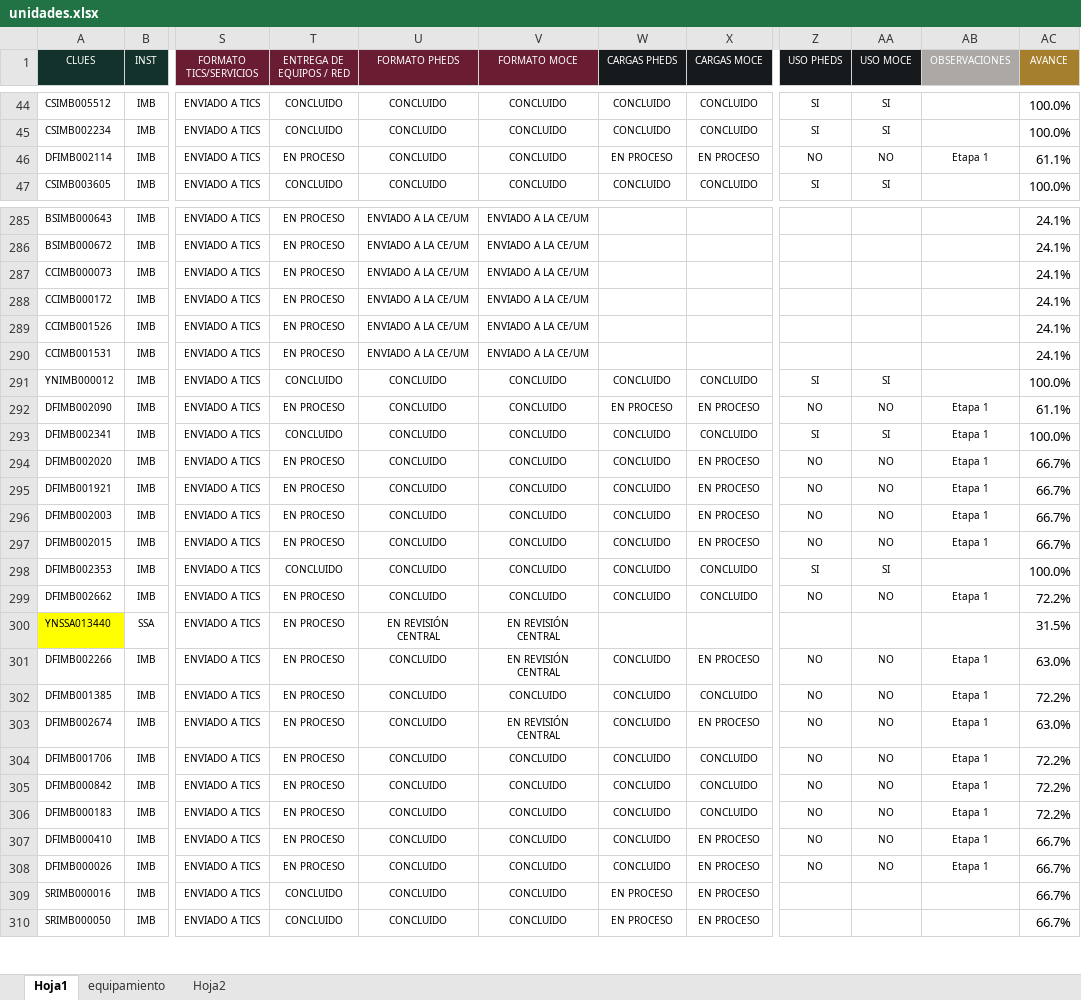
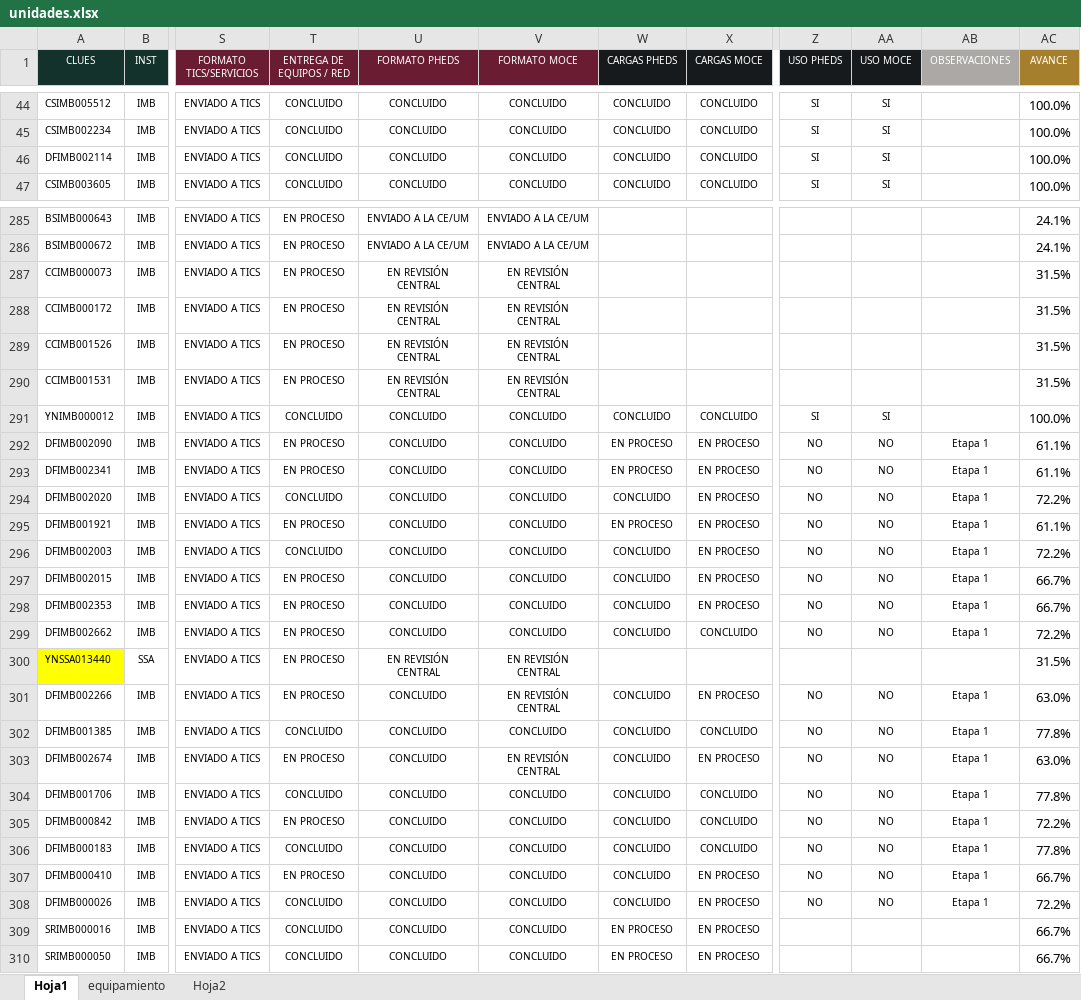
Before and after one commit to DanielJimenezA/implementacion_eds_imb, an Excel workbook: excel/unidades.xlsx, sheet Hoja1, drawn as a sheet; only a part is shown, gaps mark what is left out; values as stored, in another font and other column widths than the file's, no borders; conditional formats not drawn; the diff covers the shown part only; the diff names each change by its address in the sheet, - before the commit and + after, or states it on an @@ line.

```diff
--- a/excel/unidades.xlsx (sheet Hoja1)
+++ b/excel/unidades.xlsx (sheet Hoja1)
-T46 (ENTREGA DE EQUIPOS / RED): EN PROCESO
+T46 (ENTREGA DE EQUIPOS / RED): CONCLUIDO
-W46 (CARGAS PHEDS): EN PROCESO
+W46 (CARGAS PHEDS): CONCLUIDO
-X46 (CARGAS MOCE): EN PROCESO
+X46 (CARGAS MOCE): CONCLUIDO
-Z46 (USO PHEDS): NO
+Z46 (USO PHEDS): SI
-AA46 (USO MOCE): NO
+AA46 (USO MOCE): SI
-AB46 (OBSERVACIONES): Etapa 1
+AB46 (OBSERVACIONES): (empty)
-AC46 (AVANCE): 61.1%
+AC46 (AVANCE): 100.0%
-U287:U290 (FORMATO PHEDS): ENVIADO A LA CE/UM
+U287:U290 (FORMATO PHEDS): EN REVISIÓN CENTRAL
-V287:V290 (FORMATO MOCE): ENVIADO A LA CE/UM
+V287:V290 (FORMATO MOCE): EN REVISIÓN CENTRAL
-AC287:AC290 (AVANCE): 24.1%
+AC287:AC290 (AVANCE): 31.5%
-T293 (ENTREGA DE EQUIPOS / RED): CONCLUIDO
+T293 (ENTREGA DE EQUIPOS / RED): EN PROCESO
-W293 (CARGAS PHEDS): CONCLUIDO
+W293 (CARGAS PHEDS): EN PROCESO
-X293 (CARGAS MOCE): CONCLUIDO
+X293 (CARGAS MOCE): EN PROCESO
-Z293 (USO PHEDS): SI
+Z293 (USO PHEDS): NO
-AA293 (USO MOCE): SI
+AA293 (USO MOCE): NO
-AC293 (AVANCE): 100.0%
+AC293 (AVANCE): 61.1%
-T294 (ENTREGA DE EQUIPOS / RED): EN PROCESO
+T294 (ENTREGA DE EQUIPOS / RED): CONCLUIDO
-AC294 (AVANCE): 66.7%
+AC294 (AVANCE): 72.2%
-W295 (CARGAS PHEDS): CONCLUIDO
+W295 (CARGAS PHEDS): EN PROCESO
-AC295 (AVANCE): 66.7%
+AC295 (AVANCE): 61.1%
-T296 (ENTREGA DE EQUIPOS / RED): EN PROCESO
+T296 (ENTREGA DE EQUIPOS / RED): CONCLUIDO
-AC296 (AVANCE): 66.7%
+AC296 (AVANCE): 72.2%
-T298 (ENTREGA DE EQUIPOS / RED): CONCLUIDO
+T298 (ENTREGA DE EQUIPOS / RED): EN PROCESO
-X298 (CARGAS MOCE): CONCLUIDO
+X298 (CARGAS MOCE): EN PROCESO
-Z298 (USO PHEDS): SI
+Z298 (USO PHEDS): NO
-AA298 (USO MOCE): SI
+AA298 (USO MOCE): NO
-AB298 (OBSERVACIONES): (empty)
+AB298 (OBSERVACIONES): Etapa 1
-AC298 (AVANCE): 100.0%
+AC298 (AVANCE): 66.7%
-T302 (ENTREGA DE EQUIPOS / RED): EN PROCESO
+T302 (ENTREGA DE EQUIPOS / RED): CONCLUIDO
-AC302 (AVANCE): 72.2%
+AC302 (AVANCE): 77.8%
-T304 (ENTREGA DE EQUIPOS / RED): EN PROCESO
+T304 (ENTREGA DE EQUIPOS / RED): CONCLUIDO
-AC304 (AVANCE): 72.2%
+AC304 (AVANCE): 77.8%
-T306 (ENTREGA DE EQUIPOS / RED): EN PROCESO
+T306 (ENTREGA DE EQUIPOS / RED): CONCLUIDO
-AC306 (AVANCE): 72.2%
+AC306 (AVANCE): 77.8%
-T308 (ENTREGA DE EQUIPOS / RED): EN PROCESO
+T308 (ENTREGA DE EQUIPOS / RED): CONCLUIDO
-AC308 (AVANCE): 66.7%
+AC308 (AVANCE): 72.2%
```
Also changed, not shown: 1 added row, 1 removed row, 38 edited cells and cell formats elsewhere in this sheet, 2 other files.
